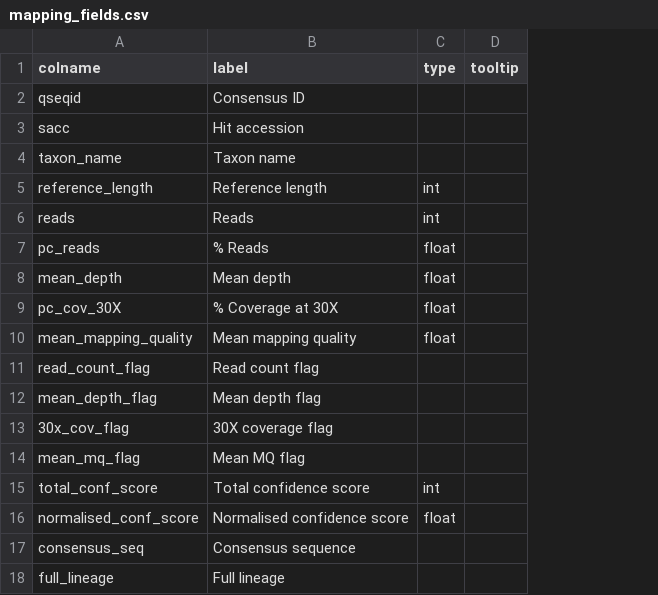
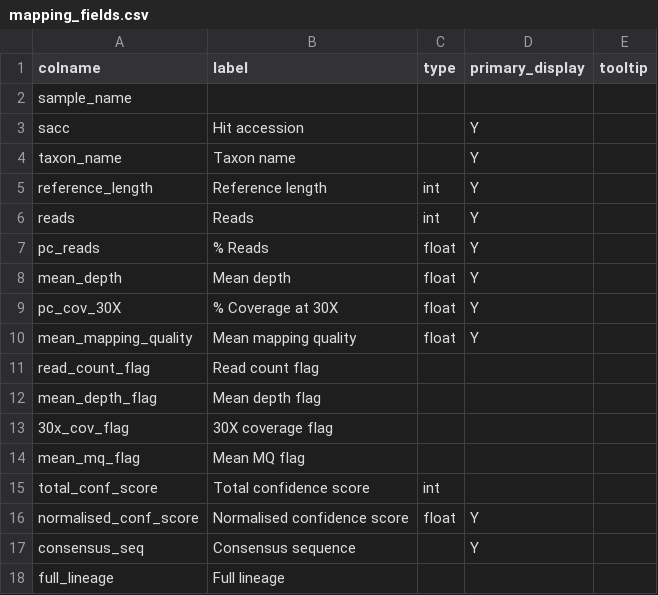
Before and after one commit to qcif/daff-viral-assembly, a CSV file: bin/report/schema/mapping_fields.csv, drawn as a sheet; removed rows and columns are numbered as before the commit, all else as after; the diff names each change by its address in the sheet, - before the commit and + after, or states it on an @@ line.

Commit message:
filter columns to display for the mapping table of the html report

```diff
--- a/bin/report/schema/mapping_fields.csv
+++ b/bin/report/schema/mapping_fields.csv
+column D (primary_display), rows 3-17: Y | Y | Y | Y | Y | Y | Y | Y |  |  |  |  |  | Y | Y
-row 2: qseqid | Consensus ID
+row 2: sample_name
```
Also changed, not shown: bin/report/schema/blast_fields.csv, 3 other files.
